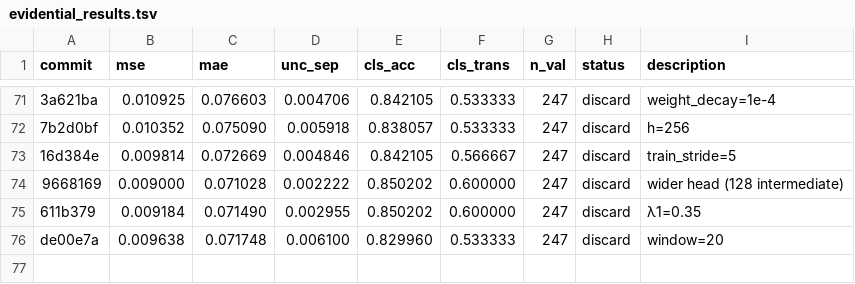
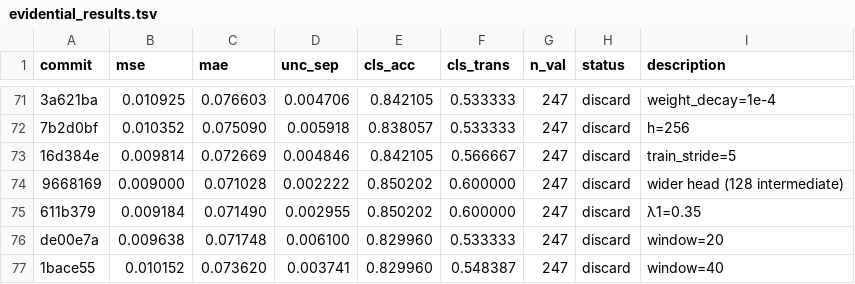
Before and after one commit to jayscpu/autosearch, a TSV file: evidential/evidential_results.tsv, drawn as a sheet; only a part is shown, gaps mark what is left out; the diff names each change by its address in the sheet, - before the commit and + after, or states it on an @@ line.

Commit message:
exp 79: window=40 — cls_acc=0.830 [discard]

```diff
--- a/evidential/evidential_results.tsv
+++ b/evidential/evidential_results.tsv
+row 77: 1bace55 | 0.010152 | 0.073620 | 0.003741 | 0.829960 | 0.548387 | 247 | discard | window=40
```
